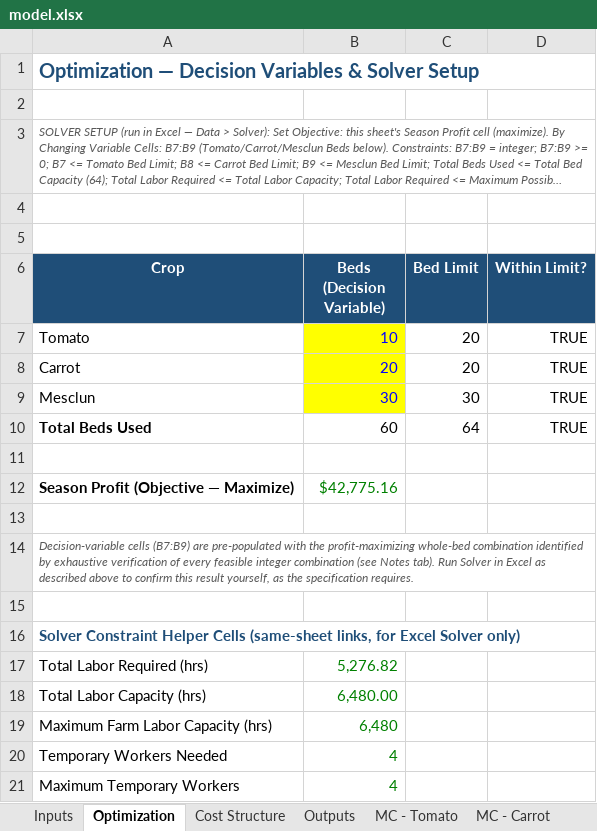
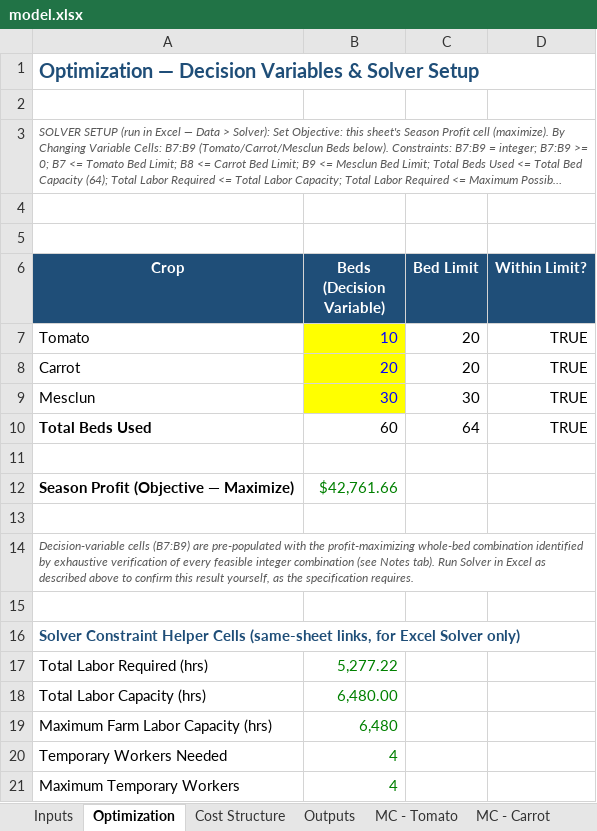
Before and after one commit to haliamai/halia-kealoha, an Excel workbook: capabilities/marginal-analysis/model.xlsx, sheet Optimization, drawn as a sheet; long unchanged cells end in …; values as stored, in another font and other column widths than the file's, no borders; the diff names each change by its address in the sheet, - before the commit and + after, or states it on an @@ line.

```diff
--- a/capabilities/marginal-analysis/model.xlsx (sheet Optimization)
+++ b/capabilities/marginal-analysis/model.xlsx (sheet Optimization)
-B12 (Beds (Decision Variable)): $42,775.16
+B12 (Beds (Decision Variable)): $42,761.66
-B17 (Beds (Decision Variable)): 5,276.82
+B17 (Beds (Decision Variable)): 5,277.22
```
Also changed, not shown: sheet MC - Mesclun, sheet MC - Carrot, sheet MC - Tomato, sheet Checks, sheet Cost Structure, sheet Outputs, 1 more sheet, formulas that keep their value.
